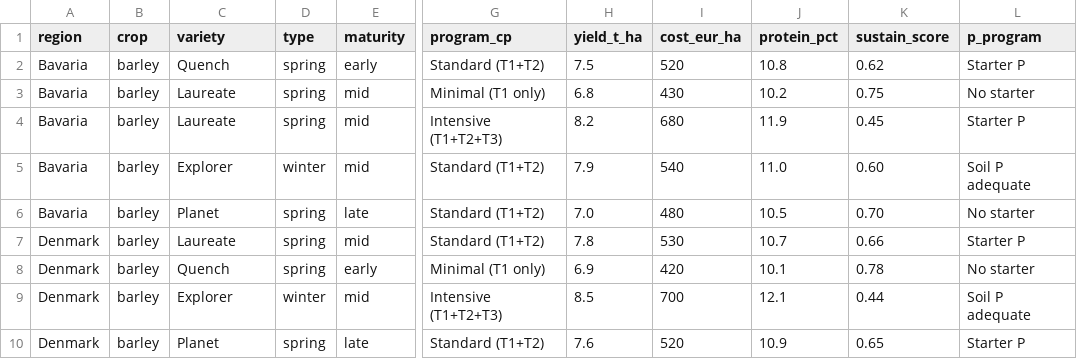
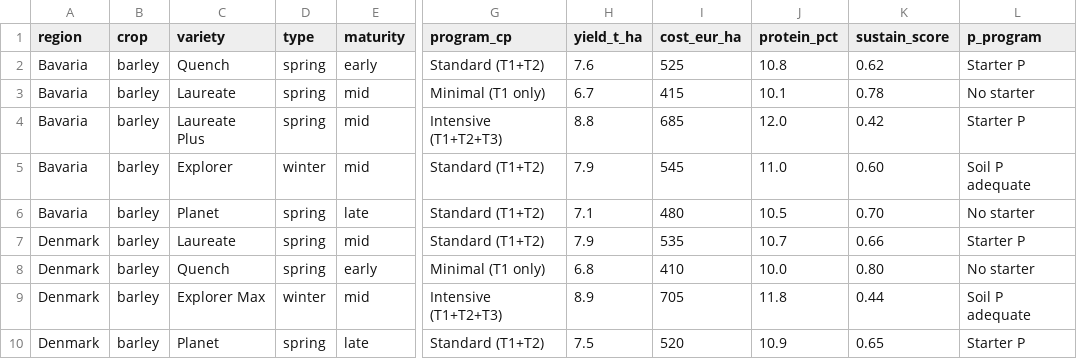
Before and after one commit to NikolayGeorgievAI/farmer-choice-assistant, a CSV file: data/barley_scenarios.csv, drawn as a sheet; only a part is shown, gaps mark what is left out; the diff names each change by its address in the sheet, - before the commit and + after, or states it on an @@ line.

Commit message:
Update barley_scenarios.csv

```diff
--- a/data/barley_scenarios.csv
+++ b/data/barley_scenarios.csv
-H2 (yield_t_ha): 7.5
+H2 (yield_t_ha): 7.6
-I2 (cost_eur_ha): 520
+I2 (cost_eur_ha): 525
-H3 (yield_t_ha): 6.8
+H3 (yield_t_ha): 6.7
-I3 (cost_eur_ha): 430
+I3 (cost_eur_ha): 415
-J3 (protein_pct): 10.2
+J3 (protein_pct): 10.1
-K3 (sustain_score): 0.75
+K3 (sustain_score): 0.78
-C4 (variety): Laureate
+C4 (variety): Laureate Plus
-H4 (yield_t_ha): 8.2
+H4 (yield_t_ha): 8.8
-I4 (cost_eur_ha): 680
+I4 (cost_eur_ha): 685
-J4 (protein_pct): 11.9
+J4 (protein_pct): 12.0
-K4 (sustain_score): 0.45
+K4 (sustain_score): 0.42
-I5 (cost_eur_ha): 540
+I5 (cost_eur_ha): 545
-H6 (yield_t_ha): 7.0
+H6 (yield_t_ha): 7.1
-H7 (yield_t_ha): 7.8
+H7 (yield_t_ha): 7.9
-I7 (cost_eur_ha): 530
+I7 (cost_eur_ha): 535
-H8 (yield_t_ha): 6.9
+H8 (yield_t_ha): 6.8
-I8 (cost_eur_ha): 420
+I8 (cost_eur_ha): 410
-J8 (protein_pct): 10.1
+J8 (protein_pct): 10.0
-K8 (sustain_score): 0.78
+K8 (sustain_score): 0.80
-C9 (variety): Explorer
+C9 (variety): Explorer Max
-H9 (yield_t_ha): 8.5
+H9 (yield_t_ha): 8.9
-I9 (cost_eur_ha): 700
+I9 (cost_eur_ha): 705
-J9 (protein_pct): 12.1
+J9 (protein_pct): 11.8
-H10 (yield_t_ha): 7.6
+H10 (yield_t_ha): 7.5
```
